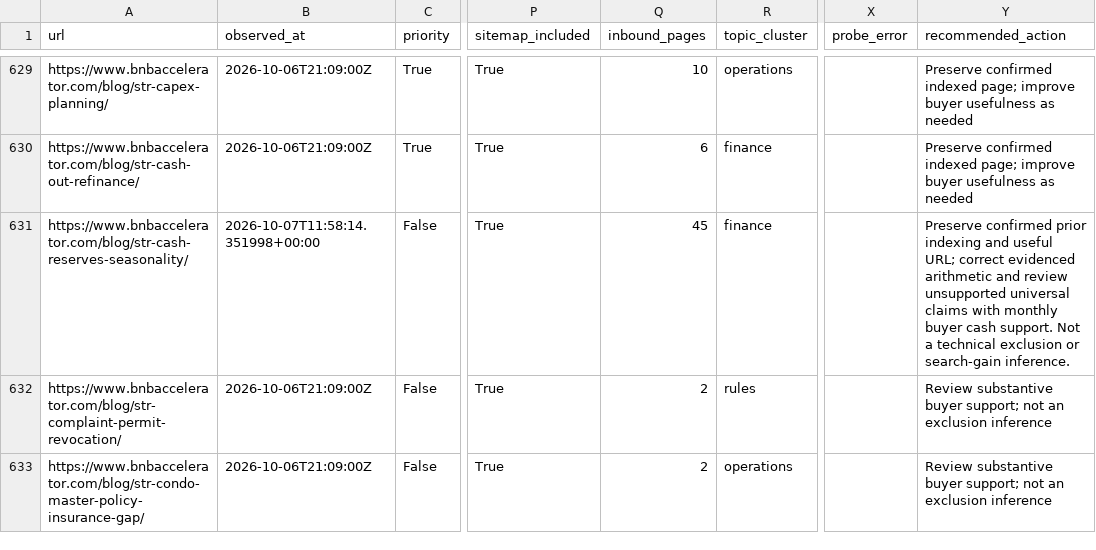
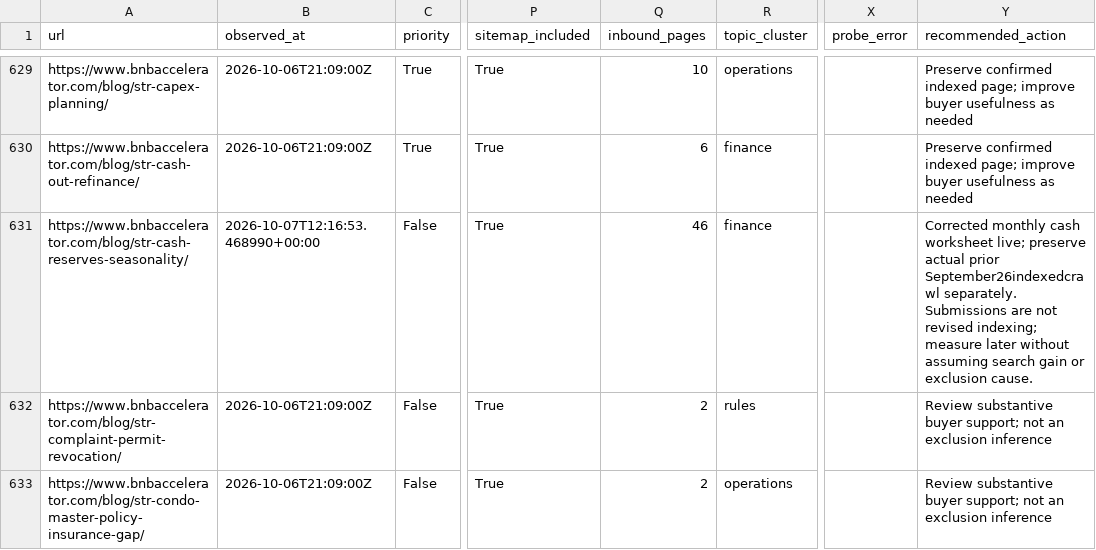
Before and after one commit to drconnorrobertson/bnb-accelerator-site, a CSV file: _gen/blog-indexing-inventory.csv, drawn as a sheet; only a part is shown, gaps mark what is left out; the diff names each change by its address in the sheet, - before the commit and + after, or states it on an @@ line.

Commit message:
Record verified seasonal reserve release and submissions

```diff
--- a/_gen/blog-indexing-inventory.csv
+++ b/_gen/blog-indexing-inventory.csv
-B631 (observed_at): 2026-10-07T11:58:14.351998+00:00
+B631 (observed_at): 2026-10-07T12:16:53.468990+00:00
-Q631 (inbound_pages): 45
+Q631 (inbound_pages): 46
-Y631 (recommended_action): Preserve confirmed prior indexing and useful URL; correct evidenced arithmetic and review unsupported universal claims with monthly buyer cash support. Not a technical exclusion or search-gain inference.
+Y631 (recommended_action): Corrected monthly cash worksheet live; preserve actual prior September26indexedcrawl separately. Submissions are not revised indexing; measure later without assuming search gain or exclusion cause.
```
Also changed, not shown: 3 other files.
